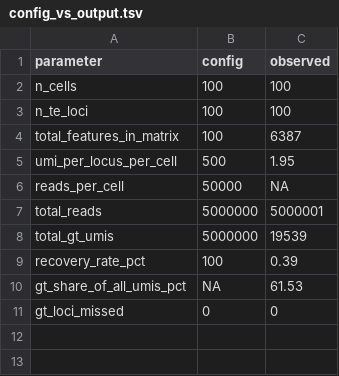
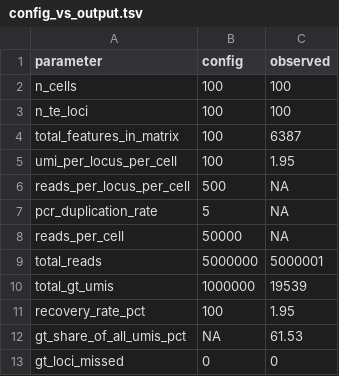
Before and after one commit to jcbclffrd/soloTEmvpWGsim, a TSV file: validation_report/config_vs_output.tsv, drawn as a sheet.

```diff
--- a/validation_report/config_vs_output.tsv
+++ b/validation_report/config_vs_output.tsv
@@ -4,7 +4,9 @@ n_te_loci	100	100
 total_features_in_matrix	100	6387
-umi_per_locus_per_cell	500	1.95
+umi_per_locus_per_cell	100	1.95
+reads_per_locus_per_cell	500	NA
+pcr_duplication_rate	5	NA
 reads_per_cell	50000	NA
 total_reads	5000000	5000001
-total_gt_umis	5000000	19539
-recovery_rate_pct	100	0.39
+total_gt_umis	1000000	19539
+recovery_rate_pct	100	1.95
 gt_share_of_all_umis_pct	NA	61.53
```
Also changed, not shown: 5 other files.
